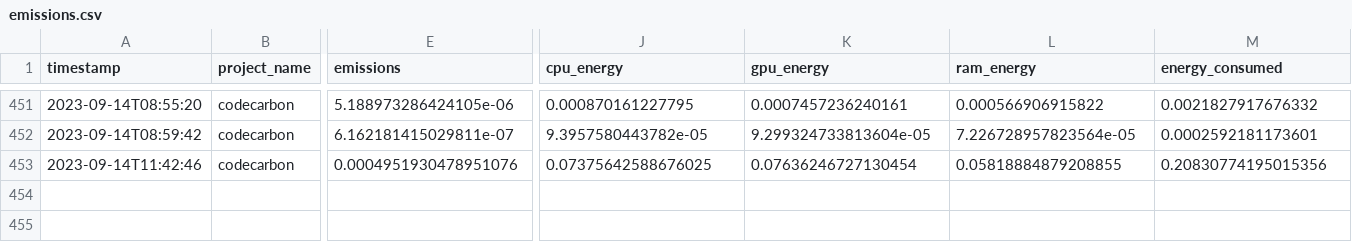
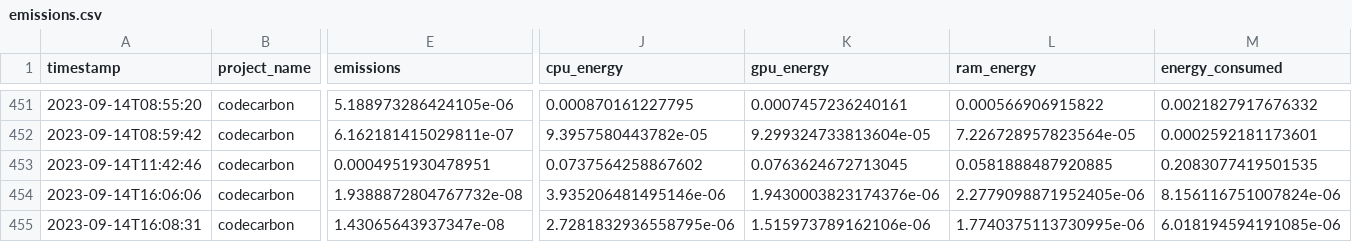
Before and after one commit to jlaumonier/apnea, a CSV file: emissions.csv, drawn as a sheet; only a part is shown, gaps mark what is left out; rows hold the shown columns only; the diff names each change by its address in the sheet, - before the commit and + after, or states it on an @@ line.

```diff
--- a/emissions.csv
+++ b/emissions.csv
-E453 (emissions): 0.0004951930478951076
+E453 (emissions): 0.0004951930478951
-J453 (cpu_energy): 0.07375642588676025
+J453 (cpu_energy): 0.0737564258867602
-K453 (gpu_energy): 0.07636246727130454
+K453 (gpu_energy): 0.0763624672713045
-L453 (ram_energy): 0.05818884879208855
+L453 (ram_energy): 0.0581888487920885
-M453 (energy_consumed): 0.20830774195015356
+M453 (energy_consumed): 0.2083077419501535
+row 454: 2023-09-14T16:06:06 | codecarbon | 1.9388872804767732e-08 | 3.935206481495146e-06 | 1.9430003823174376e-06 | 2.2779098871952405e-06 | 8.156116751007824e-06
+row 455: 2023-09-14T16:08:31 | codecarbon | 1.43065643937347e-08 | 2.7281832936558795e-06 | 1.515973789162106e-06 | 1.7740375113730995e-06 | 6.018194594191085e-06
```
Also changed, not shown: 8 other files.
